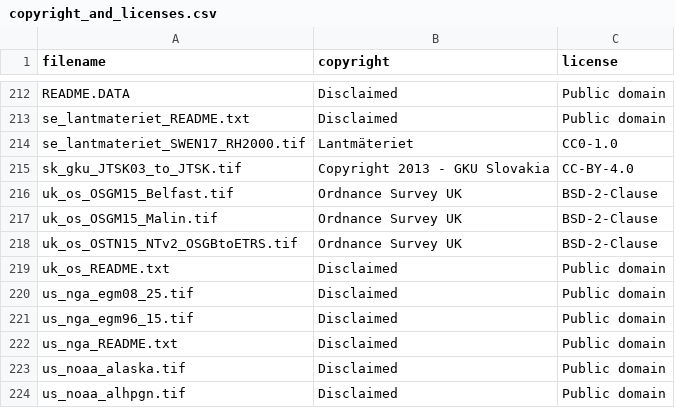
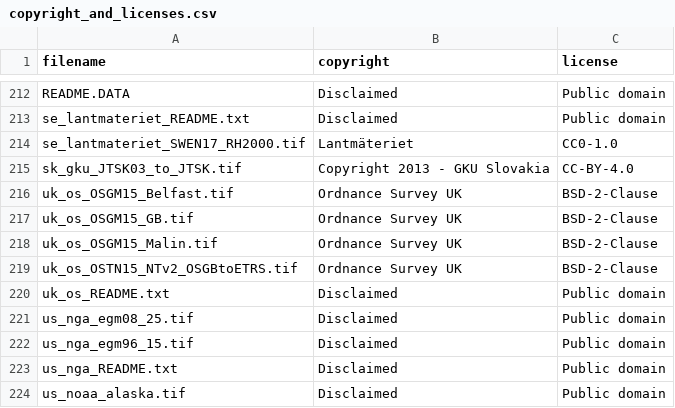
Before and after one commit to OSGeo/PROJ-data, a CSV file: copyright_and_licenses.csv, drawn as a sheet; only a part is shown, gaps mark what is left out; the shorter side is filled out with more unchanged rows.

Commit message:
copyright_and_licenses.csv: add uk_os_OSGM15_GB.tif entry

```diff
--- a/copyright_and_licenses.csv
+++ b/copyright_and_licenses.csv
@@ -216,2 +216,3 @@ sk_gku_JTSK03_to_JTSK.tif,Copyright 2013 - GKU Slovakia,CC-BY-4.0
 uk_os_OSGM15_Belfast.tif,Ordnance Survey UK,BSD-2-Clause
+uk_os_OSGM15_GB.tif,Ordnance Survey UK,BSD-2-Clause
 uk_os_OSGM15_Malin.tif,Ordnance Survey UK,BSD-2-Clause
```
